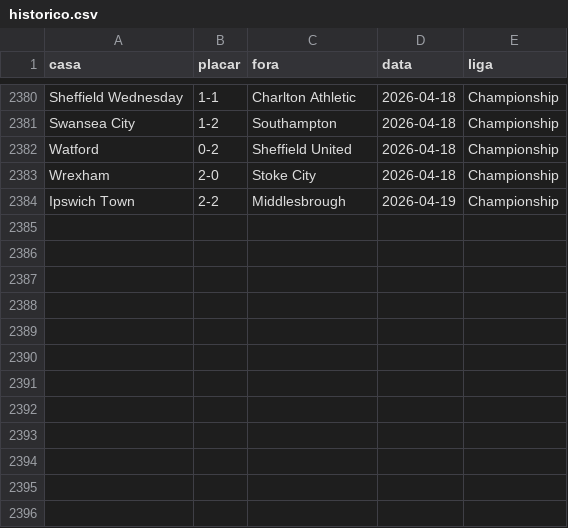
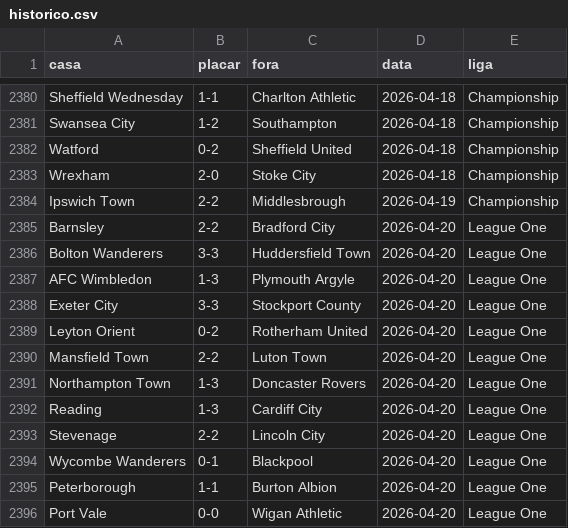
Before and after one commit to AlexTorres10/bbi-placares, a CSV file: data/historico.csv, drawn as a sheet; only a part is shown, gaps mark what is left out.

```diff
--- a/data/historico.csv
+++ b/data/historico.csv
@@ -2384 +2384,13 @@ Wrexham,2-0,Stoke City,2026-04-18,Championship
 Ipswich Town,2-2,Middlesbrough,2026-04-19,Championship
+Barnsley,2-2,Bradford City,2026-04-20,League One
+Bolton Wanderers,3-3,Huddersfield Town,2026-04-20,League One
+AFC Wimbledon,1-3,Plymouth Argyle,2026-04-20,League One
+Exeter City,3-3,Stockport County,2026-04-20,League One
+Leyton Orient,0-2,Rotherham United,2026-04-20,League One
+Mansfield Town,2-2,Luton Town,2026-04-20,League One
+Northampton Town,1-3,Doncaster Rovers,2026-04-20,League One
+Reading,1-3,Cardiff City,2026-04-20,League One
+Stevenage,2-2,Lincoln City,2026-04-20,League One
+Wycombe Wanderers,0-1,Blackpool,2026-04-20,League One
+Peterborough,1-1,Burton Albion,2026-04-20,League One
+Port Vale,0-0,Wigan Athletic,2026-04-20,League One
```
Also changed, not shown: data/posicoes.csv, 1 other file.
